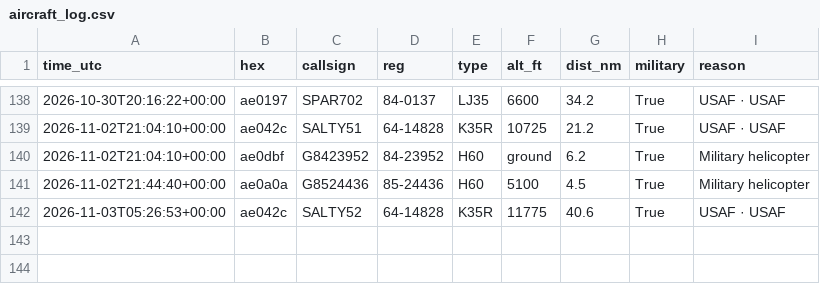
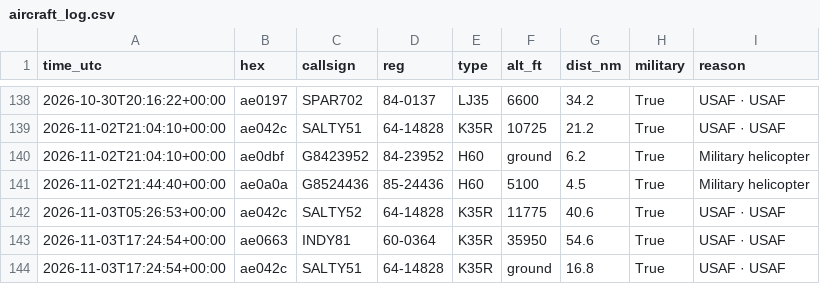
Before and after one commit to kkozinski11/aircraft-alerts, a CSV file: aircraft_log.csv, drawn as a sheet; only a part is shown, gaps mark what is left out; the diff names each change by its address in the sheet, - before the commit and + after, or states it on an @@ line.

```diff
--- a/aircraft_log.csv
+++ b/aircraft_log.csv
+row 143: 2026-11-03T17:24:54+00:00 | ae0663 | INDY81 | 60-0364 | K35R | 35950 | 54.6 | True | USAF · USAF
+row 144: 2026-11-03T17:24:54+00:00 | ae042c | SALTY51 | 64-14828 | K35R | ground | 16.8 | True | USAF · USAF
```
Also changed, not shown: 1 other file.
